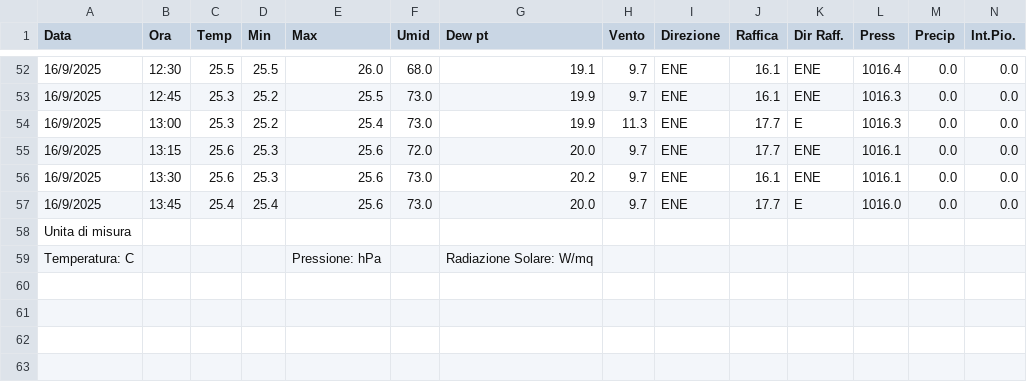
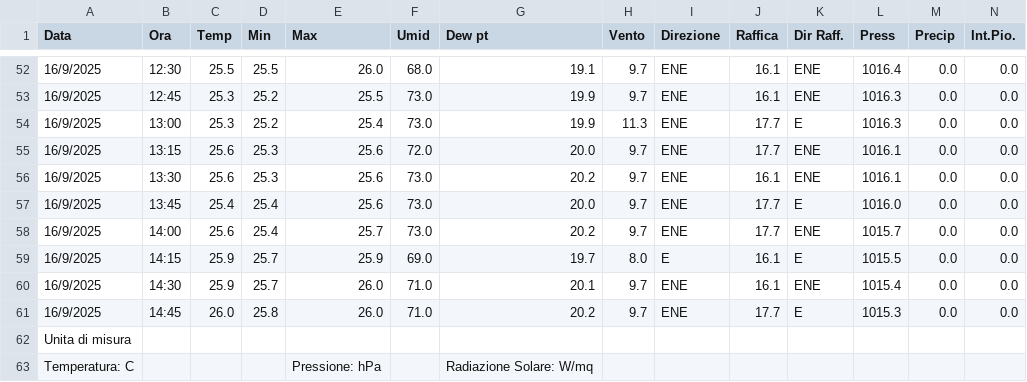
Before and after one commit to skfallin/meteopuzzo, a CSV file: export.csv, drawn as a sheet; only a part is shown, gaps mark what is left out; rows hold the shown columns only; the diff names each change by its address in the sheet, - before the commit and + after, or states it on an @@ line.

```diff
--- a/export.csv
+++ b/export.csv
+row 58: 16/9/2025 | 14:00 | 25.6 | 25.4 | 25.7 | 73.0 | 20.2 | 9.7 | ENE | 17.7 | ENE | 1015.7 | 0.0 | 0.0
+row 59: 16/9/2025 | 14:15 | 25.9 | 25.7 | 25.9 | 69.0 | 19.7 | 8.0 | E | 16.1 | E | 1015.5 | 0.0 | 0.0
+row 60: 16/9/2025 | 14:30 | 25.9 | 25.7 | 26.0 | 71.0 | 20.1 | 9.7 | ENE | 16.1 | ENE | 1015.4 | 0.0 | 0.0
+row 61: 16/9/2025 | 14:45 | 26.0 | 25.8 | 26.0 | 71.0 | 20.2 | 9.7 | ENE | 17.7 | E | 1015.3 | 0.0 | 0.0
```
